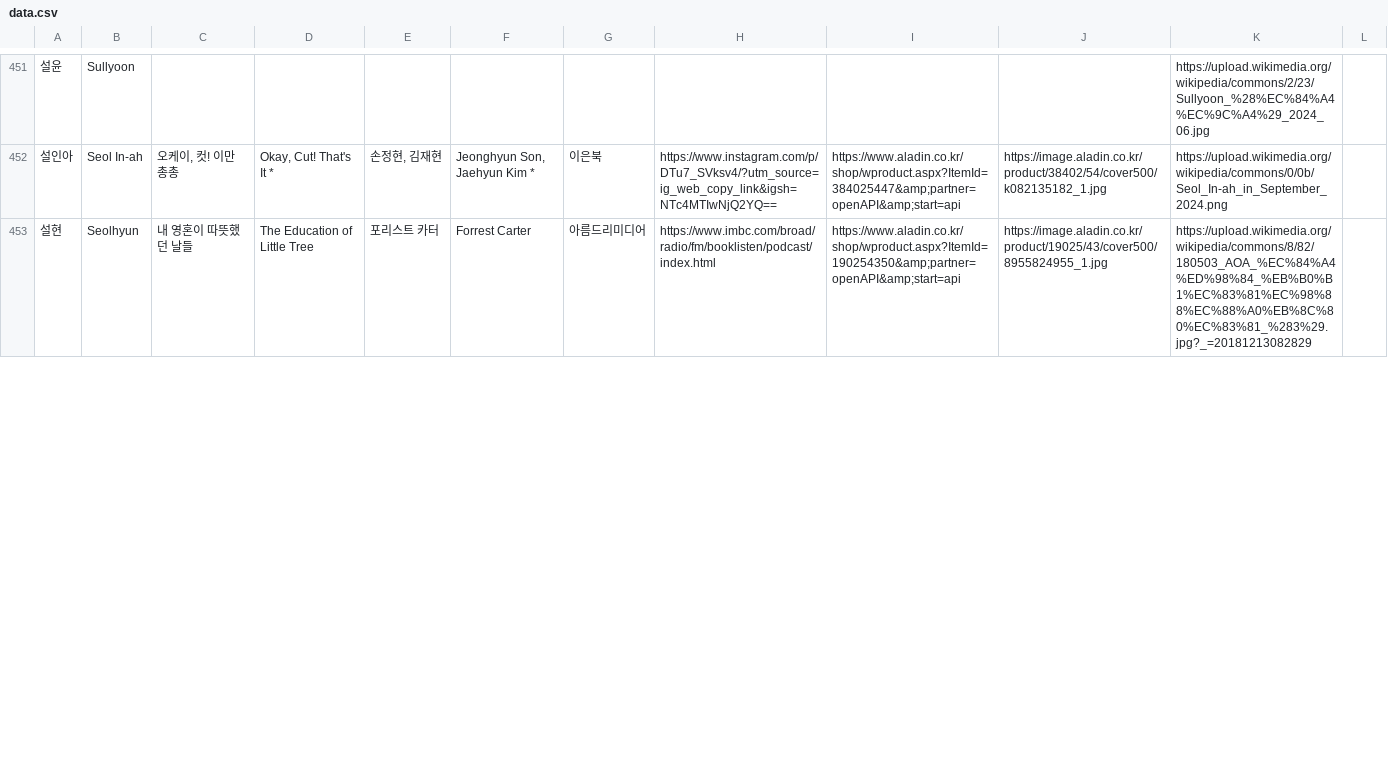
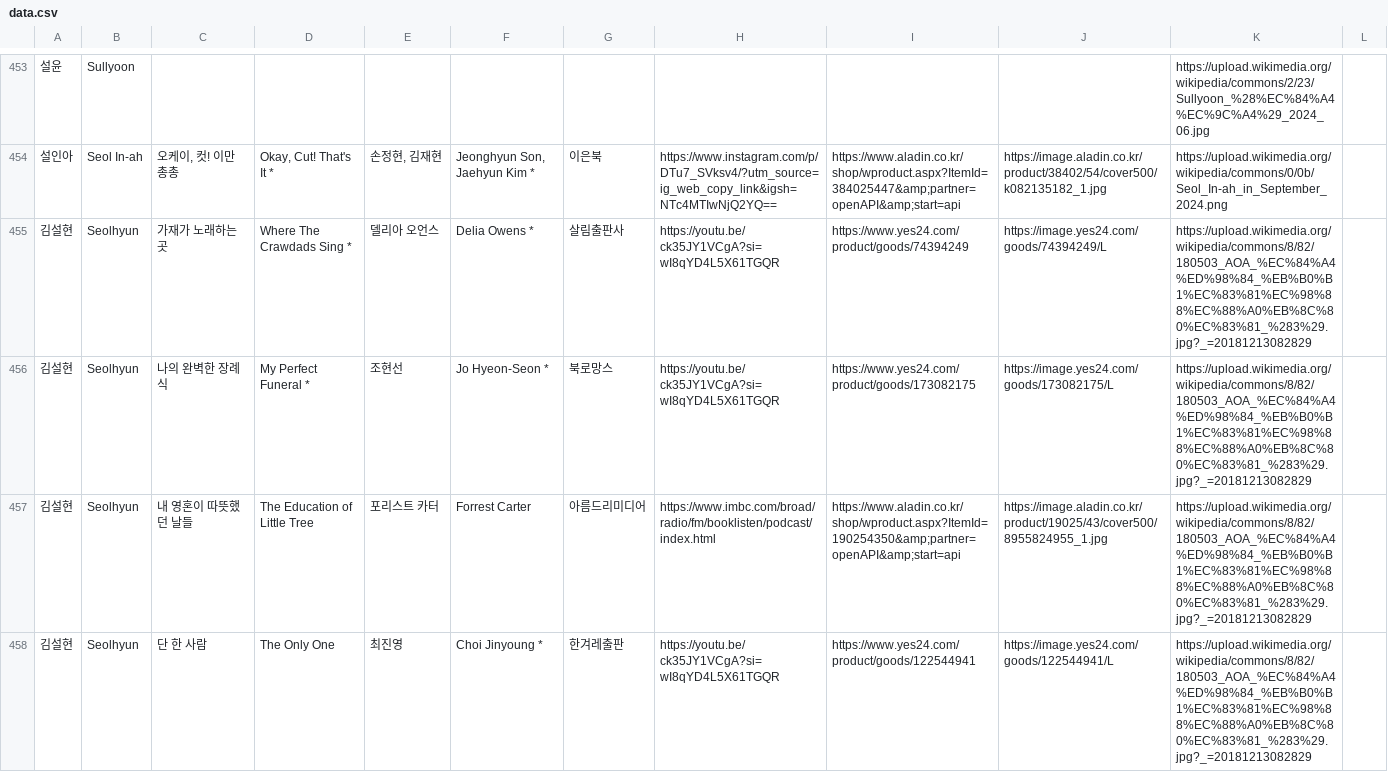
Before and after one commit to hwiruruk/favoread, a CSV file: data.csv, drawn as a sheet; only a part is shown, gaps mark what is left out; the diff covers the shown part only.

Commit message:
편집기에서 데이터 업데이트 (2026-09-15 15:18)

```diff
--- a/data.csv
+++ b/data.csv
@@ -452,2 +454,5 @@
 설인아,Seol In-ah,"오케이, 컷! 이만 총총","Okay, Cut! That's It *","손정현, 김재현","Jeonghyun Son, Jaehyun Kim *",이은북,https://www.instagram.com/p/DTu7_SVksv4/?utm_source=ig_web_copy_link&igsh=NTc4MTIwNjQ2YQ==,https://www.aladin.co.kr/shop/wproduct.aspx?ItemId=384025447&amp;partner=openAPI&amp;start=api,https://image.aladin.co.kr/product/38402/54/cover500/k082135182_1.jpg,https://upload.wikimedia.org/wikipedia/commons/0/0b/Seol_In-ah_in_September_2024.png,
-설현,Seolhyun,내 영혼이 따뜻했던 날들,The Education of Little Tree,포리스트 카터,Forrest Carter,아름드리미디어,https://www.imbc.com/broad/radio/fm/booklisten/podcast/index.html,https://www.aladin.co.kr/shop/wproduct.aspx?ItemId=190254350&amp;partner=openAPI&amp;start=api,https://image.aladin.co.kr/product/19025/43/cover500/8955824955_1.jpg,https://upload.wikimedia.org/wikipedia/commons/8/82/180503_AOA_%EC%84%A4%ED%98%84_%EB%B0%B1%EC%83%81%EC%98%88%EC%88%A0%EB%8C%80%EC%83%81_%283%29.jpg?_=20181213082829,
+김설현,Seolhyun,가재가 노래하는 곳,Where The Crawdads Sing *,델리아 오언스,Delia Owens *,살림출판사,https://youtu.be/ck35JY1VCgA?si=wI8qYD4L5X61TGQR,https://www.yes24.com/product/goods/74394249,https://image.yes24.com/goods/74394249/L,https://upload.wikimedia.org/wikipedia/commons/8/82/180503_AOA_%EC%84%A4%ED%98%84_%EB%B0%B1%EC%83%81%EC%98%88%EC%88%A0%EB%8C%80%EC%83%81_%283%29.jpg?_=20181213082829,
+김설현,Seolhyun,나의 완벽한 장례식,My Perfect Funeral *,조현선,Jo Hyeon-Seon *,북로망스,https://youtu.be/ck35JY1VCgA?si=wI8qYD4L5X61TGQR,https://www.yes24.com/product/goods/173082175,https://image.yes24.com/goods/173082175/L,https://upload.wikimedia.org/wikipedia/commons/8/82/180503_AOA_%EC%84%A4%ED%98%84_%EB%B0%B1%EC%83%81%EC%98%88%EC%88%A0%EB%8C%80%EC%83%81_%283%29.jpg?_=20181213082829,
+김설현,Seolhyun,내 영혼이 따뜻했던 날들,The Education of Little Tree,포리스트 카터,Forrest Carter,아름드리미디어,https://www.imbc.com/broad/radio/fm/booklisten/podcast/index.html,https://www.aladin.co.kr/shop/wproduct.aspx?ItemId=190254350&amp;partner=openAPI&amp;start=api,https://image.aladin.co.kr/product/19025/43/cover500/8955824955_1.jpg,https://upload.wikimedia.org/wikipedia/commons/8/82/180503_AOA_%EC%84%A4%ED%98%84_%EB%B0%B1%EC%83%81%EC%98%88%EC%88%A0%EB%8C%80%EC%83%81_%283%29.jpg?_=20181213082829,
+김설현,Seolhyun,단 한 사람,The Only One,최진영,Choi Jinyoung *,한겨레출판,https://youtu.be/ck35JY1VCgA?si=wI8qYD4L5X61TGQR,https://www.yes24.com/product/goods/122544941,https://image.yes24.com/goods/122544941/L,https://upload.wikimedia.org/wikipedia/commons/8/82/180503_AOA_%EC%84%A4%ED%98%84_%EB%B0%B1%EC%83%81%EC%98%88%EC%88%A0%EB%8C%80%EC%83%81_%283%29.jpg?_=20181213082829,
```
Also changed, not shown: 9 added rows and 2 edited cells elsewhere in this file.
